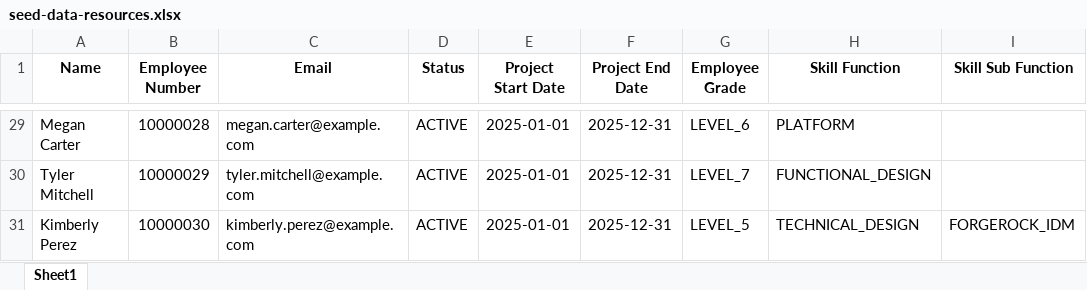
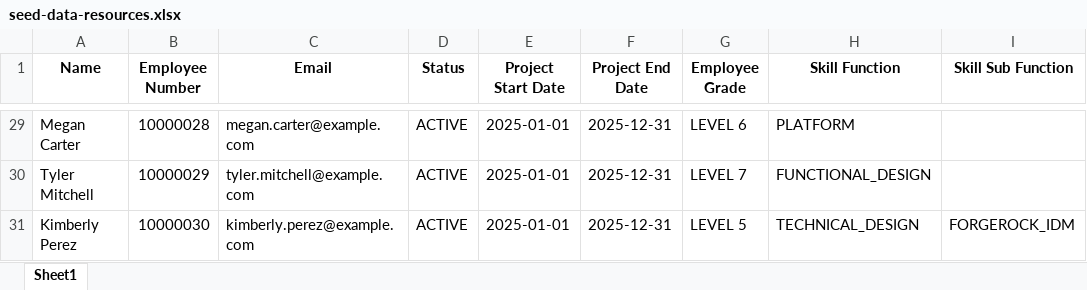
Before and after one commit to mudaliarpradeep/relmgmt, an Excel workbook: seed-data-resources.xlsx, sheet Sheet1, drawn as a sheet; only a part is shown, gaps mark what is left out; values as stored, in another font and other column widths than the file's, no borders; the diff covers the shown part only; the diff names each change by its address in the sheet, - before the commit and + after, or states it on an @@ line.

Commit message:
Update seed data resources and enhance status documentation
- Modified seed-data-resources.csv to standardize employee grade formatting from 'LEVEL_X' to 'LEVEL X'.
- Updated seed-data-resources.xlsx to reflect changes in the CSV file.
- Enhanced the status document to provide a comprehensive overview of pending requirements, including critical, high, medium, and non-functional tasks, along with their estimated efforts and completion statuses.
- Improved clarity in the documentation to facilitate better tracking of project progress and next steps.

```diff
--- a/seed-data-resources.xlsx (sheet Sheet1)
+++ b/seed-data-resources.xlsx (sheet Sheet1)
-G29 (Employee Grade): LEVEL_6
+G29 (Employee Grade): LEVEL 6
-G30 (Employee Grade): LEVEL_7
+G30 (Employee Grade): LEVEL 7
-G31 (Employee Grade): LEVEL_5
+G31 (Employee Grade): LEVEL 5
```
Also changed, not shown: 27 edited cells elsewhere in this sheet, 4 other files.
